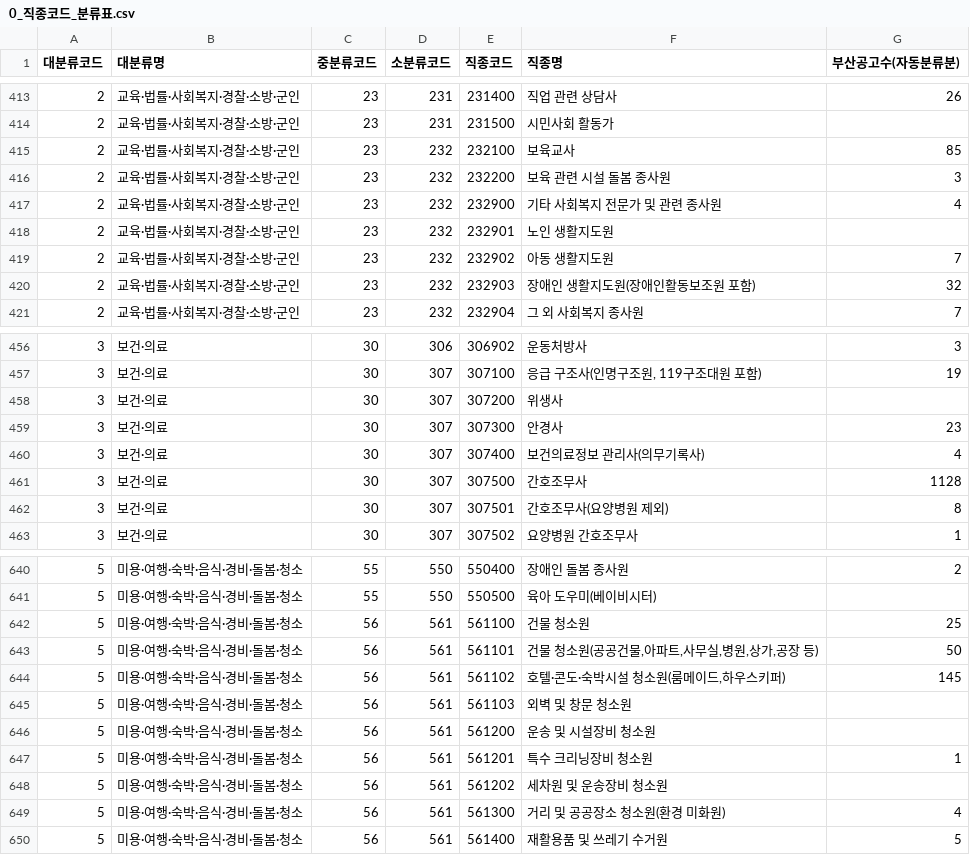
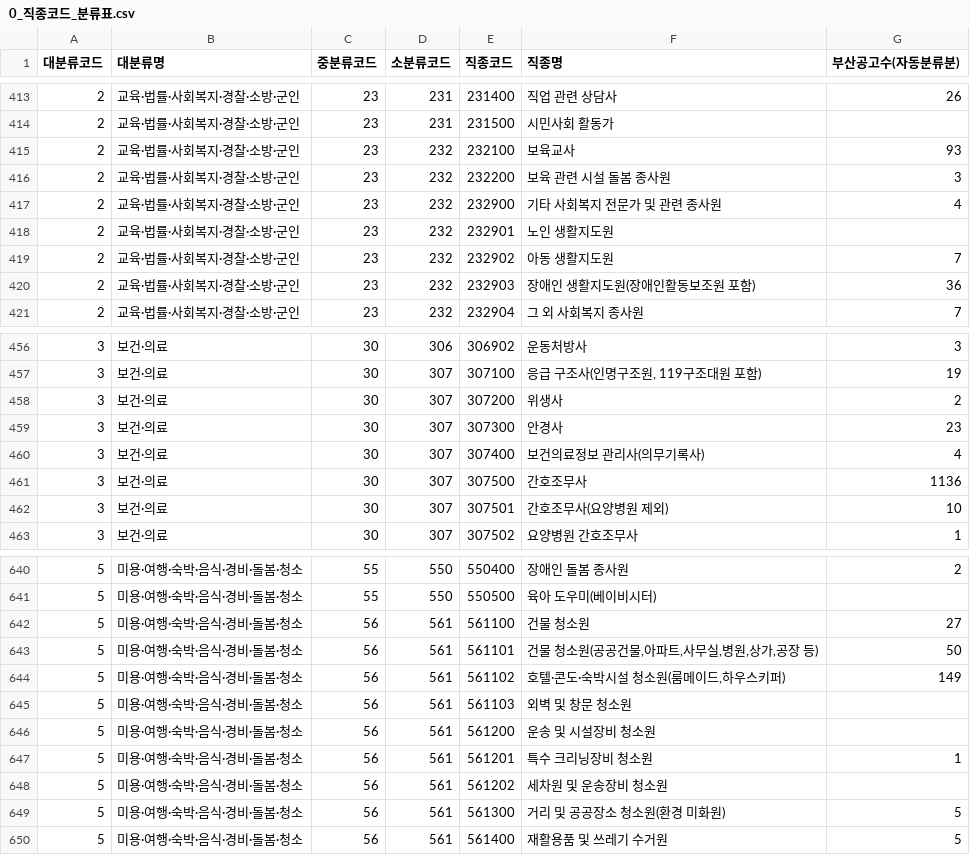
Before and after one commit to gem-9ru/BOAZ_1st_Project, a CSV file: 분석/수동분류/0_직종코드_분류표.csv, drawn as a sheet; only a part is shown, gaps mark what is left out; the diff covers the shown part only.

```diff
--- a/분석/수동분류/0_직종코드_분류표.csv
+++ b/분석/수동분류/0_직종코드_분류표.csv
@@ -414,3 +414,3 @@
 2,교육·법률·사회복지·경찰·소방·군인,23,231,231500,시민사회 활동가,
-2,교육·법률·사회복지·경찰·소방·군인,23,232,232100,보육교사,85
+2,교육·법률·사회복지·경찰·소방·군인,23,232,232100,보육교사,93
 2,교육·법률·사회복지·경찰·소방·군인,23,232,232200,보육 관련 시설 돌봄 종사원,3
@@ -419,3 +419,3 @@
 2,교육·법률·사회복지·경찰·소방·군인,23,232,232902,아동 생활지도원,7
-2,교육·법률·사회복지·경찰·소방·군인,23,232,232903,장애인 생활지도원(장애인활동보조원 포함),32
+2,교육·법률·사회복지·경찰·소방·군인,23,232,232903,장애인 생활지도원(장애인활동보조원 포함),36
 2,교육·법률·사회복지·경찰·소방·군인,23,232,232904,그 외 사회복지 종사원,7
@@ -457,7 +457,7 @@
 3,보건·의료,30,307,307100,"응급 구조사(인명구조원, 119구조대원 포함)",19
-3,보건·의료,30,307,307200,위생사,
+3,보건·의료,30,307,307200,위생사,2
 3,보건·의료,30,307,307300,안경사,23
 3,보건·의료,30,307,307400,보건의료정보 관리사(의무기록사),4
-3,보건·의료,30,307,307500,간호조무사,1128
-3,보건·의료,30,307,307501,간호조무사(요양병원 제외),8
+3,보건·의료,30,307,307500,간호조무사,1136
+3,보건·의료,30,307,307501,간호조무사(요양병원 제외),10
 3,보건·의료,30,307,307502,요양병원 간호조무사,1
@@ -641,5 +641,5 @@
 5,미용·여행·숙박·음식·경비·돌봄·청소,55,550,550500,육아 도우미(베이비시터),
-5,미용·여행·숙박·음식·경비·돌봄·청소,56,561,561100,건물 청소원,25
+5,미용·여행·숙박·음식·경비·돌봄·청소,56,561,561100,건물 청소원,27
 5,미용·여행·숙박·음식·경비·돌봄·청소,56,561,561101,"건물 청소원(공공건물,아파트,사무실,병원,상가,공장 등)",50
-5,미용·여행·숙박·음식·경비·돌봄·청소,56,561,561102,"호텔·콘도·숙박시설 청소원(룸메이드,하우스키퍼)",145
+5,미용·여행·숙박·음식·경비·돌봄·청소,56,561,561102,"호텔·콘도·숙박시설 청소원(룸메이드,하우스키퍼)",149
 5,미용·여행·숙박·음식·경비·돌봄·청소,56,561,561103,외벽 및 창문 청소원,
@@ -648,3 +648,3 @@
 5,미용·여행·숙박·음식·경비·돌봄·청소,56,561,561202,세차원 및 운송장비 청소원,
-5,미용·여행·숙박·음식·경비·돌봄·청소,56,561,561300,거리 및 공공장소 청소원(환경 미화원),4
+5,미용·여행·숙박·음식·경비·돌봄·청소,56,561,561300,거리 및 공공장소 청소원(환경 미화원),5
 5,미용·여행·숙박·음식·경비·돌봄·청소,56,561,561400,재활용품 및 쓰레기 수거원,5
```
Also changed, not shown: 17 edited cells elsewhere in this file, 부산/부산_직종대분류_집계.csv, 부산/부산_직종별_집계.csv, 16 other files.
